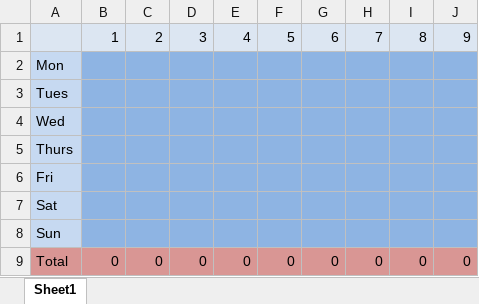
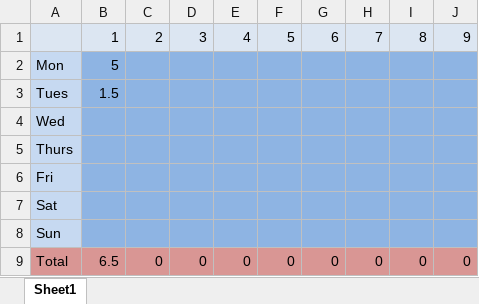
Before and after one commit to adamhomer88/Ahomer_CapstoneBioEvolve, an Excel workbook: CapstoneHoursLog.xlsx, sheet Sheet1, drawn as a sheet; values as stored, in another font and other column widths than the file's, no borders; the diff names each change by its address in the sheet, - before the commit and + after, or states it on an @@ line.

Commit message:
Camera App functionality and hours logged
Updated log for hours worked. Finished simple functionality for Camera
Tool.

```diff
--- a/CapstoneHoursLog.xlsx (sheet Sheet1)
+++ b/CapstoneHoursLog.xlsx (sheet Sheet1)
-B2: (empty)
+B2: 5
-B3: (empty)
+B3: 1.5
-B9: 0
+B9: 6.5
```
Also changed, not shown: 2 other files.
